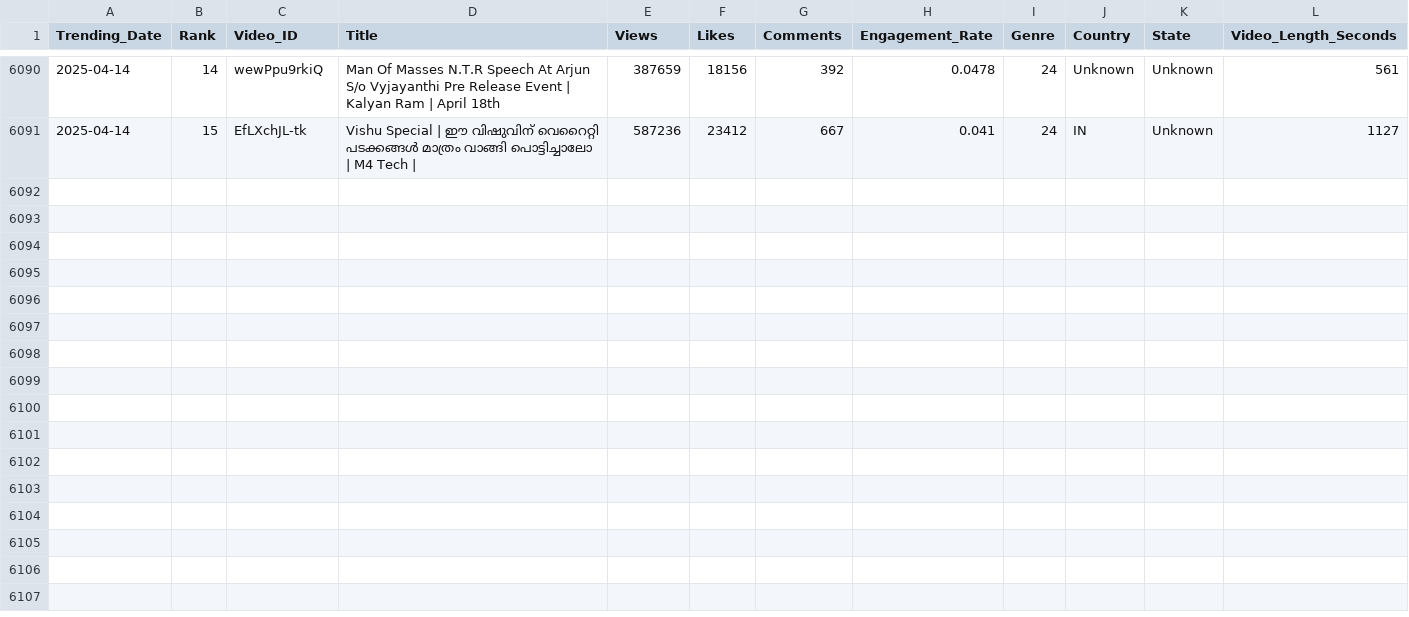
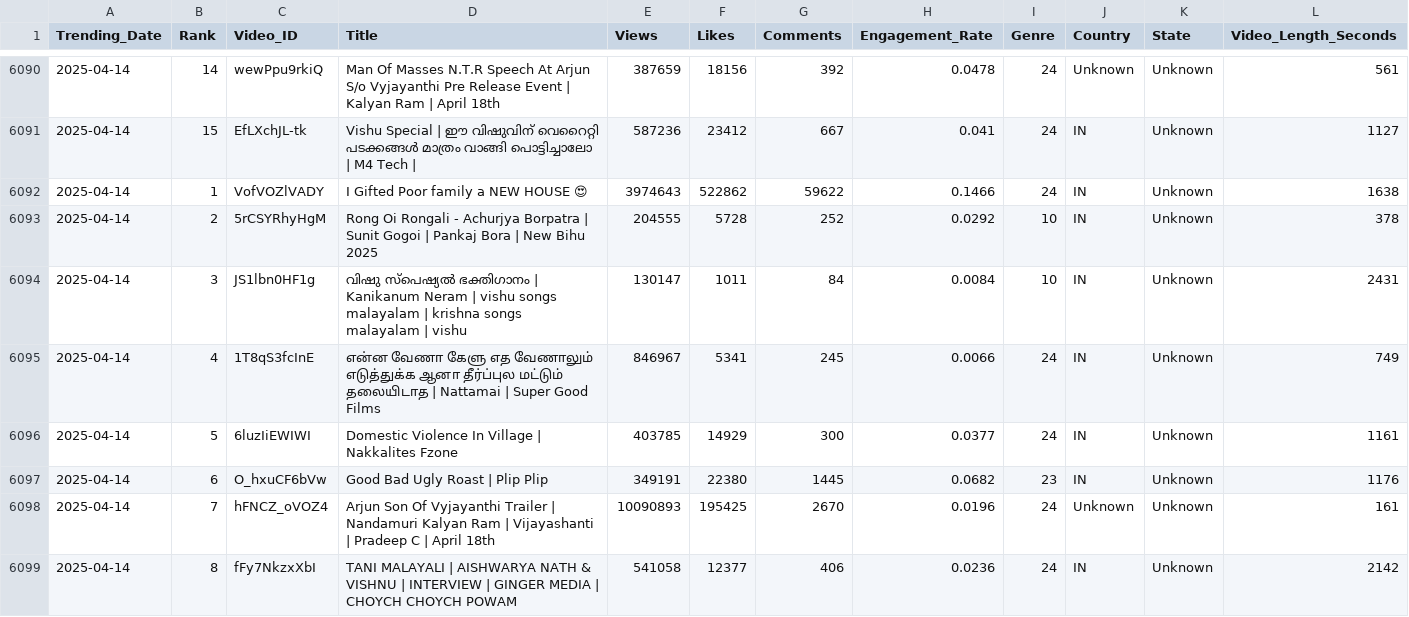
Before and after one commit to Sugesh-Raj/youtube-trend-analysis, a CSV file: trending_videos.csv, drawn as a sheet; only a part is shown, gaps mark what is left out; the diff covers the shown part only.

```diff
--- a/trending_videos.csv
+++ b/trending_videos.csv
@@ -6091 +6091,9 @@ Trending_Date,Rank,Video_ID,Title,Views,Likes,Comments,Engagement_Rate,Genre,Cou
 2025-04-14,15,EfLXchJL-tk,Vishu Special | ഈ വിഷുവിന് വെറൈറ്റി പടക്കങ്ങൾ മാത്രം വാങ്ങി പൊട്ടിച്ചാലോ | M4 Tech |,587236,23412,667,0.041,24,IN,Unknown,1127
+2025-04-14,1,VofVOZlVADY,I Gifted Poor family a NEW HOUSE 😍,3974643,522862,59622,0.1466,24,IN,Unknown,1638
+2025-04-14,2,5rCSYRhyHgM,Rong Oi Rongali - Achurjya Borpatra | Sunit Gogoi | Pankaj Bora | New Bihu 2025,204555,5728,252,0.0292,10,IN,Unknown,378
+2025-04-14,3,JS1lbn0HF1g,വിഷു സ്പെഷ്യൽ ഭക്തിഗാനം | Kanikanum Neram | vishu songs malayalam | krishna songs malayalam | vishu,130147,1011,84,0.0084,10,IN,Unknown,2431
+2025-04-14,4,1T8qS3fcInE,என்ன வேணா கேளு எத வேணாலும் எடுத்துக்க ஆனா தீர்ப்புல மட்டும் தலையிடாத | Nattamai | Super Good Films,846967,5341,245,0.0066,24,IN,Unknown,749
+2025-04-14,5,6luzIiEWIWI,Domestic Violence In Village | Nakkalites Fzone,403785,14929,300,0.0377,24,IN,Unknown,1161
+2025-04-14,6,O_hxuCF6bVw,Good Bad Ugly Roast | Plip Plip,349191,22380,1445,0.0682,23,IN,Unknown,1176
+2025-04-14,7,hFNCZ_oVOZ4,Arjun Son Of Vyjayanthi Trailer | Nandamuri Kalyan Ram | Vijayashanti | Pradeep C | April 18th,10090893,195425,2670,0.0196,24,Unknown,Unknown,161
+2025-04-14,8,fFy7NkzxXbI,TANI MALAYALI | AISHWARYA NATH & VISHNU | INTERVIEW | GINGER MEDIA |  CHOYCH CHOYCH POWAM,541058,12377,406,0.0236,24,IN,Unknown,2142
```
Also changed, not shown: 7 added rows elsewhere in this file.
